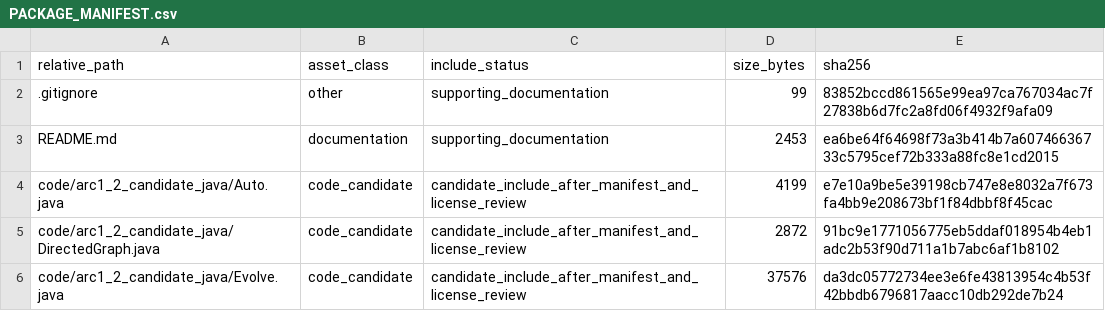
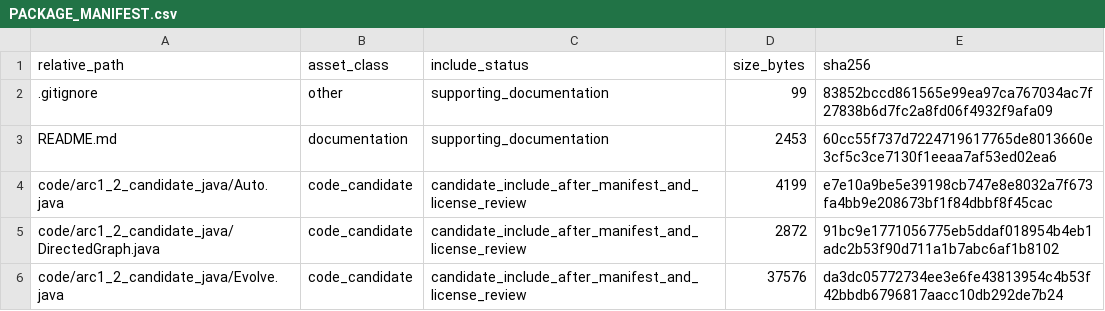
Before and after one commit to dlevinson/paper-2018-11-an-agent-based-route-choice-model-with-learning-and-exchange-of-information, a CSV file: PACKAGE_MANIFEST.csv, drawn as a sheet; only a part is shown.

Commit message:
Initial local package snapshot

```diff
--- a/PACKAGE_MANIFEST.csv
+++ b/PACKAGE_MANIFEST.csv
@@ -2,3 +2,3 @@ relative_path,asset_class,include_status,size_bytes,sha256
 .gitignore,other,supporting_documentation,99,83852bccd861565e99ea97ca767034ac7f27838b6d7fc2a8fd06f4932f9afa09
-README.md,documentation,supporting_documentation,2453,ea6be64f64698f73a3b414b7a60746636733c5795cef72b333a88fc8e1cd2015
+README.md,documentation,supporting_documentation,2453,60cc55f737d7224719617765de8013660e3cf5c3ce7130f1eeaa7af53ed02ea6
 code/arc1_2_candidate_java/Auto.java,code_candidate,candidate_include_after_manifest_and_license_review,4199,e7e10a9be5e39198cb747e8e8032a7f673fa4bb9e208673bf1f84dbbf8f45cac
```
Also changed, not shown: 3 other files.
